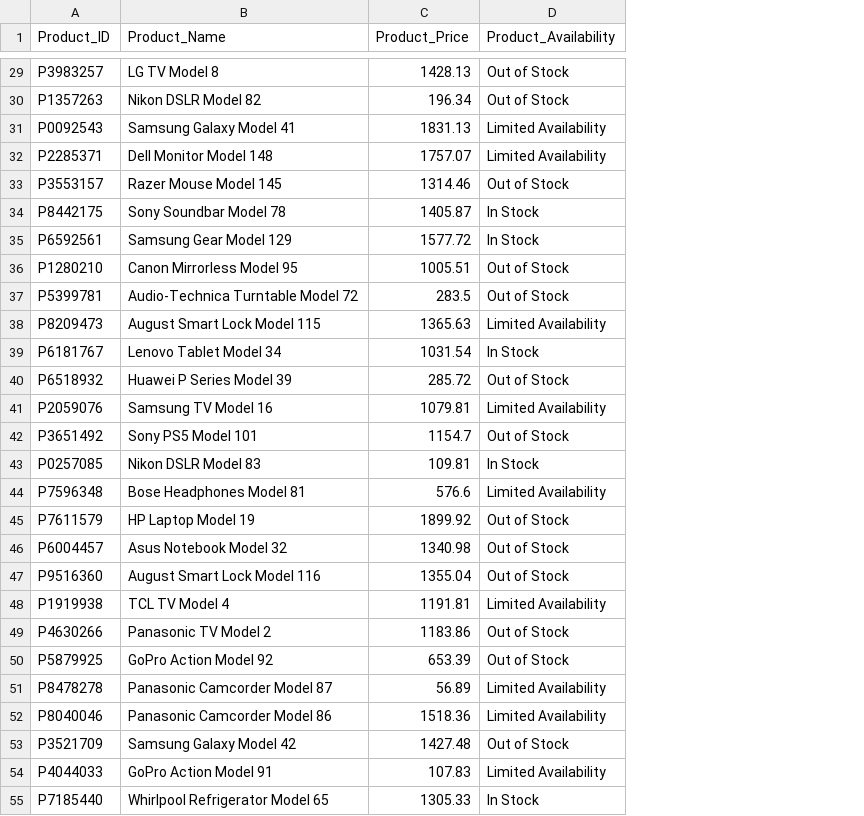
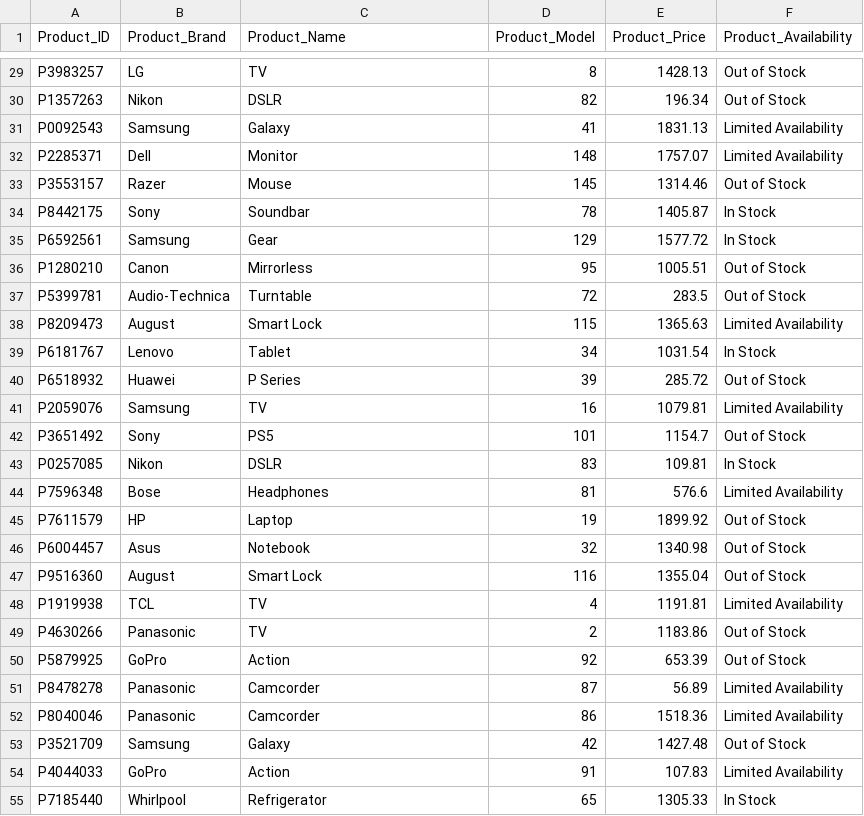
Before and after one commit to abigail-g/E-commerceDB, a CSV file: Files/Products.csv, drawn as a sheet; only a part is shown, gaps mark what is left out; addresses are those after the commit; the diff covers the shown part only; the diff names each change by its address in the sheet, - before the commit and + after, or states it on an @@ line.

Commit message:
changed DB to include product_brand and product_model

```diff
--- a/Files/Products.csv
+++ b/Files/Products.csv
+column B (Product_Brand), rows 29-55: LG | Nikon | Samsung | Dell | Razer | Sony | Samsung | Canon | Audio-Technica | August | Lenovo | Huawei | Samsung | Sony | Nikon | Bose | HP | Asus | August | TCL | Panasonic | GoPro | Panasonic | Panasonic | Samsung | GoPro | Whirlpool
+column D (Product_Model), rows 29-55: 8 | 82 | 41 | 148 | 145 | 78 | 129 | 95 | 72 | 115 | 34 | 39 | 16 | 101 | 83 | 81 | 19 | 32 | 116 | 4 | 2 | 92 | 87 | 86 | 42 | 91 | 65
-C29 (Product_Name): LG TV Model 8
+C29 (Product_Name): TV
-C30 (Product_Name): Nikon DSLR Model 82
+C30 (Product_Name): DSLR
-C31 (Product_Name): Samsung Galaxy Model 41
+C31 (Product_Name): Galaxy
-C32 (Product_Name): Dell Monitor Model 148
+C32 (Product_Name): Monitor
-C33 (Product_Name): Razer Mouse Model 145
+C33 (Product_Name): Mouse
-C34 (Product_Name): Sony Soundbar Model 78
+C34 (Product_Name): Soundbar
-C35 (Product_Name): Samsung Gear Model 129
+C35 (Product_Name): Gear
-C36 (Product_Name): Canon Mirrorless Model 95
+C36 (Product_Name): Mirrorless
-C37 (Product_Name): Audio-Technica Turntable Model 72
+C37 (Product_Name): Turntable
-C38 (Product_Name): August Smart Lock Model 115
+C38 (Product_Name): Smart Lock
-C39 (Product_Name): Lenovo Tablet Model 34
+C39 (Product_Name): Tablet
-C40 (Product_Name): Huawei P Series Model 39
+C40 (Product_Name): P Series
-C41 (Product_Name): Samsung TV Model 16
+C41 (Product_Name): TV
-C42 (Product_Name): Sony PS5 Model 101
+C42 (Product_Name): PS5
-C43 (Product_Name): Nikon DSLR Model 83
+C43 (Product_Name): DSLR
-C44 (Product_Name): Bose Headphones Model 81
+C44 (Product_Name): Headphones
-C45 (Product_Name): HP Laptop Model 19
+C45 (Product_Name): Laptop
-C46 (Product_Name): Asus Notebook Model 32
+C46 (Product_Name): Notebook
-C47 (Product_Name): August Smart Lock Model 116
+C47 (Product_Name): Smart Lock
-C48 (Product_Name): TCL TV Model 4
+C48 (Product_Name): TV
-C49 (Product_Name): Panasonic TV Model 2
+C49 (Product_Name): TV
-C50 (Product_Name): GoPro Action Model 92
+C50 (Product_Name): Action
-C51 (Product_Name): Panasonic Camcorder Model 87
+C51 (Product_Name): Camcorder
-C52 (Product_Name): Panasonic Camcorder Model 86
+C52 (Product_Name): Camcorder
-C53 (Product_Name): Samsung Galaxy Model 42
+C53 (Product_Name): Galaxy
-C54 (Product_Name): GoPro Action Model 91
+C54 (Product_Name): Action
-C55 (Product_Name): Whirlpool Refrigerator Model 65
+C55 (Product_Name): Refrigerator
```
Also changed, not shown: 123 edited cells elsewhere in this file, 4 other files.
